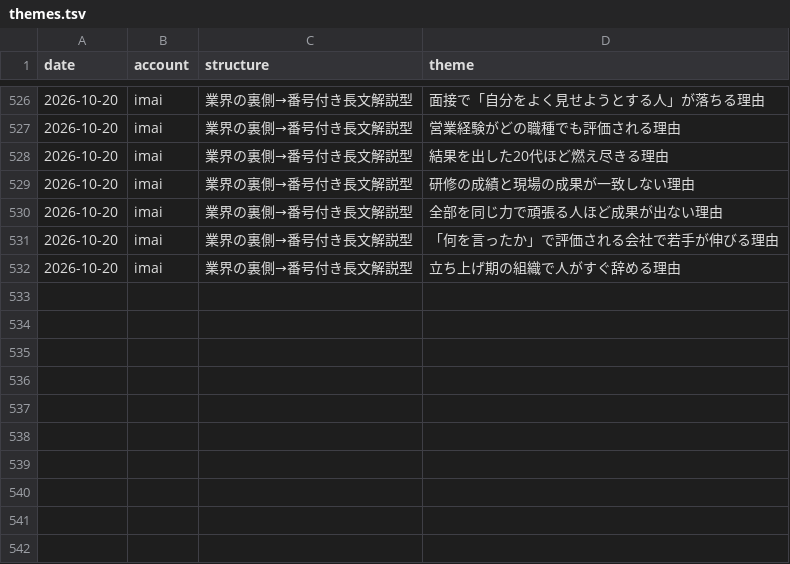
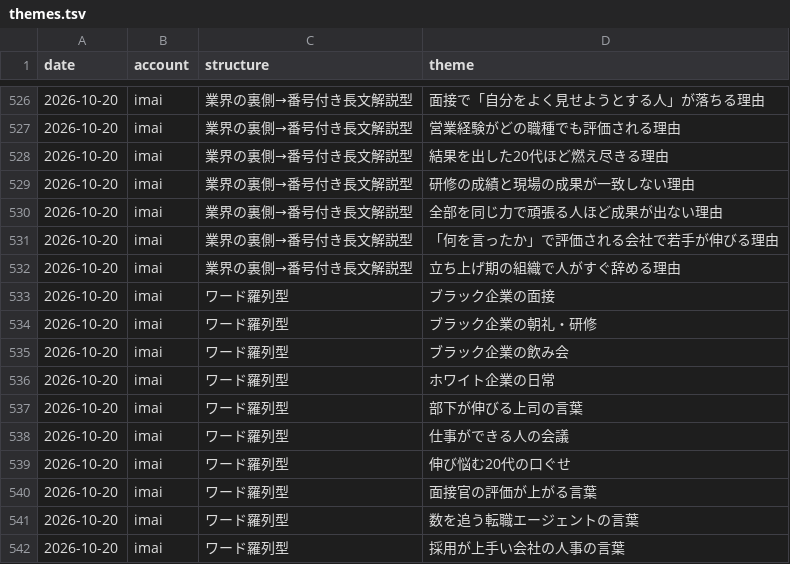
Before and after one commit to junkisoccer123456-dev/X, a TSV file: history/themes.tsv, drawn as a sheet; only a part is shown, gaps mark what is left out; the diff names each change by its address in the sheet, - before the commit and + after, or states it on an @@ line.

```diff
--- a/history/themes.tsv
+++ b/history/themes.tsv
+row 533: 2026-10-20 | imai | ワード羅列型 | ブラック企業の面接
+row 534: 2026-10-20 | imai | ワード羅列型 | ブラック企業の朝礼・研修
+row 535: 2026-10-20 | imai | ワード羅列型 | ブラック企業の飲み会
+row 536: 2026-10-20 | imai | ワード羅列型 | ホワイト企業の日常
+row 537: 2026-10-20 | imai | ワード羅列型 | 部下が伸びる上司の言葉
+row 538: 2026-10-20 | imai | ワード羅列型 | 仕事ができる人の会議
+row 539: 2026-10-20 | imai | ワード羅列型 | 伸び悩む20代の口ぐせ
+row 540: 2026-10-20 | imai | ワード羅列型 | 面接官の評価が上がる言葉
+row 541: 2026-10-20 | imai | ワード羅列型 | 数を追う転職エージェントの言葉
+row 542: 2026-10-20 | imai | ワード羅列型 | 採用が上手い会社の人事の言葉
```
Also changed, not shown: 1 other file.
